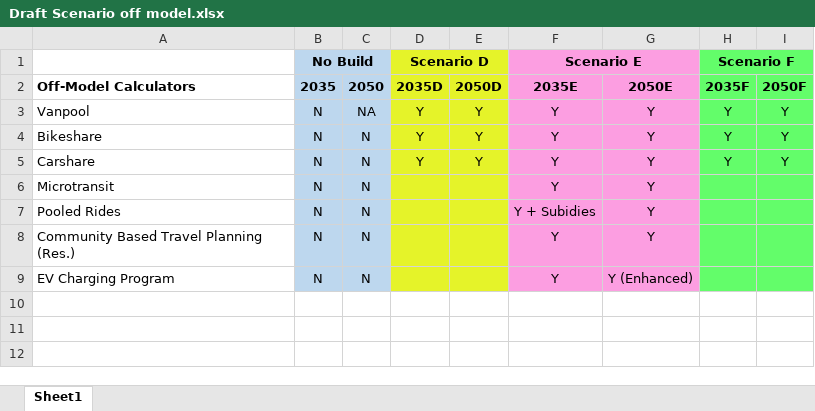
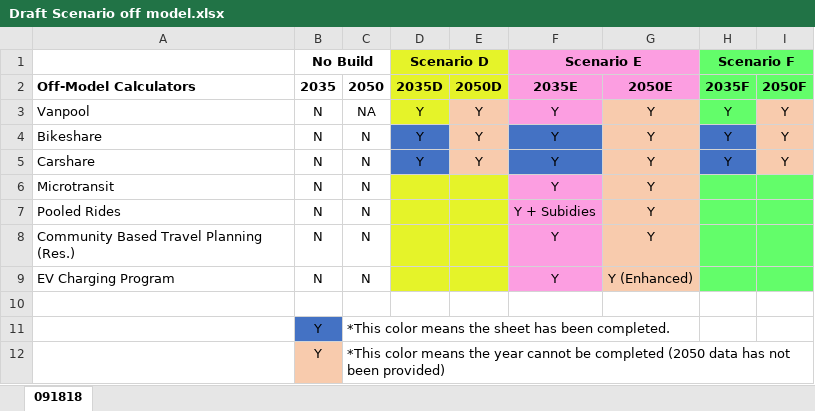
Before and after one commit to SANDAG/Off_Model_Calculators_ABM2, an Excel workbook: off_model_calculators/sandag_inputs/Draft Scenario off model.xlsx, sheet 091818, drawn as a sheet; values as stored, in another font and other column widths than the file's, no borders; the diff names each change by its address in the sheet, - before the commit and + after, or states it on an @@ line.

Commit message:
Move bike lane miles to sandag inputs, update the draft scenario check off

```diff
--- a/off_model_calculators/sandag_inputs/Draft Scenario off model.xlsx (sheet 091818)
+++ b/off_model_calculators/sandag_inputs/Draft Scenario off model.xlsx (sheet 091818)
-sheet tab: Sheet1
+sheet tab: 091818
-B1:C9 fill: #BDD7EE
+B1:C9 fill: none
-E3:E5 fill: #E5F329
+E3:E5 fill: #F8CBAD
-G3:G9 fill: #FC9EE1
+G3:G9 fill: #F8CBAD
-I3:I5 fill: #63FD6A
+I3:I5 fill: #F8CBAD
-D4:D5 fill: #E5F329
+D4:D5 fill: #4472C4
-F4:F5 fill: #FC9EE1
+F4:F5 fill: #4472C4
-H4:H5 fill: #63FD6A
+H4:H5 fill: #4472C4
+row 10: (empty)
+row 11:  | Y | *This color means the sheet has been completed.
+row 12:  | Y | *This color means the year cannot be completed (2050 data has not been provided)
```
Also changed, not shown: 2 other files.
